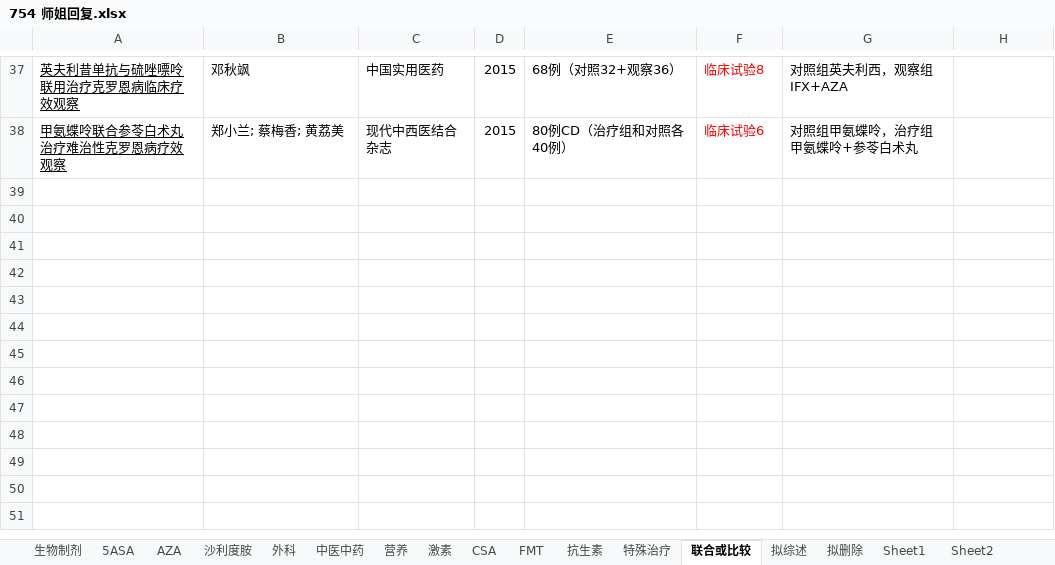
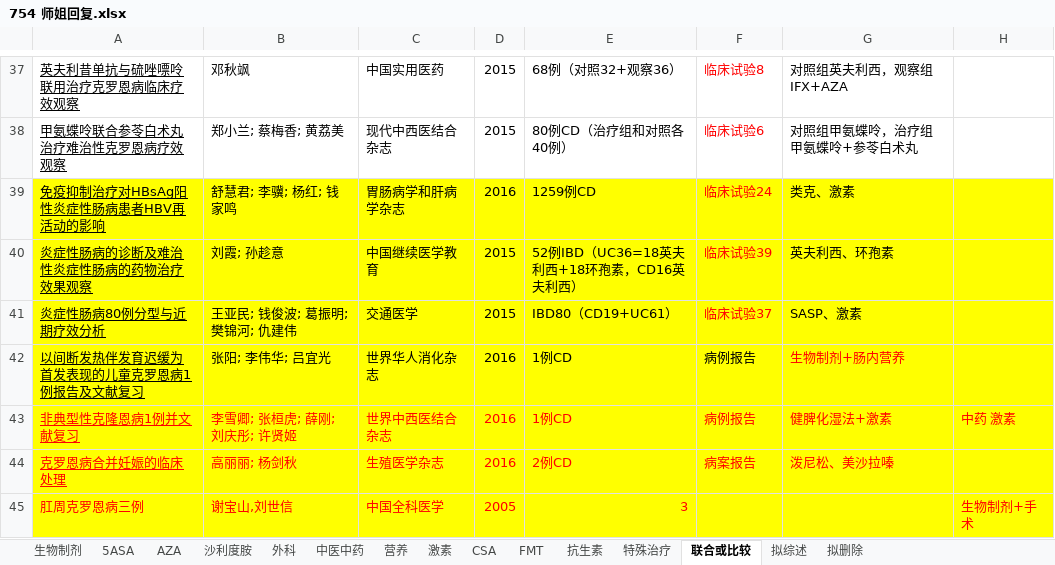
Before and after one commit to minzhu1929/754-casse, an Excel workbook: 754 师姐回复.xlsx, sheet 联合或比较, drawn as a sheet; only a part is shown, gaps mark what is left out; values as stored, in another font and other column widths than the file's, no borders; charts and pictures and conditional formats not drawn; the diff names each change by its address in the sheet, - before the commit and + after, or states it on an @@ line.

```diff
--- a/754 师姐回复.xlsx (sheet 联合或比较)
+++ b/754 师姐回复.xlsx (sheet 联合或比较)
-sheet tab: Sheet1
-sheet tab: Sheet2
+row 39: 免疫抑制治疗对HBsAg阳性炎症性肠病患者HBV再活动的影响 | 舒慧君; 李骥; 杨红; 钱家鸣 | 胃肠病学和肝病学杂志 | 2016 | 1259例CD | 临床试验24 | 类克、激素
+row 40: 炎症性肠病的诊断及难治性炎症性肠病的药物治疗效果观察 | 刘霞; 孙趁意 | 中国继续医学教育 | 2015 | 52例IBD（UC36=18英夫利西+18环孢素，CD16英夫利西） | 临床试验39 | 英夫利西、环孢素
+row 41: 炎症性肠病80例分型与近期疗效分析 | 王亚民; 钱俊波; 葛振明; 樊锦河; 仇建伟 | 交通医学 | 2015 | IBD80（CD19+UC61） | 临床试验37 | SASP、激素
+row 42: 以间断发热伴发育迟缓为首发表现的儿童克罗恩病1例报告及文献复习 | 张阳; 李伟华; 吕宜光 | 世界华人消化杂志 | 2016 | 1例CD | 病例报告 | 生物制剂+肠内营养
+row 43: 非典型性克隆恩病1例并文献复习 | 李雪卿; 张桓虎; 薛刚; 刘庆彤; 许贤姬 | 世界中西医结合杂志 | 2016 | 1例CD | 病例报告 | 健脾化湿法+激素 | 中药 激素
+row 44: 克罗恩病合并妊娠的临床处理 | 高丽丽; 杨剑秋 | 生殖医学杂志 | 2016 | 2例CD | 病案报告 | 泼尼松、美沙拉嗪
+row 45: 肛周克罗恩病三例 | 谢宝山,刘世信 | 中国全科医学 | 2005 | 3 |  |  | 生物制剂+手术
```
Also changed, not shown: sheet 拟综述, sheet 拟删除, sheet 特殊治疗, sheet 外科, sheet 营养, sheet 生物制剂, 1 more sheet, charts or pictures.
